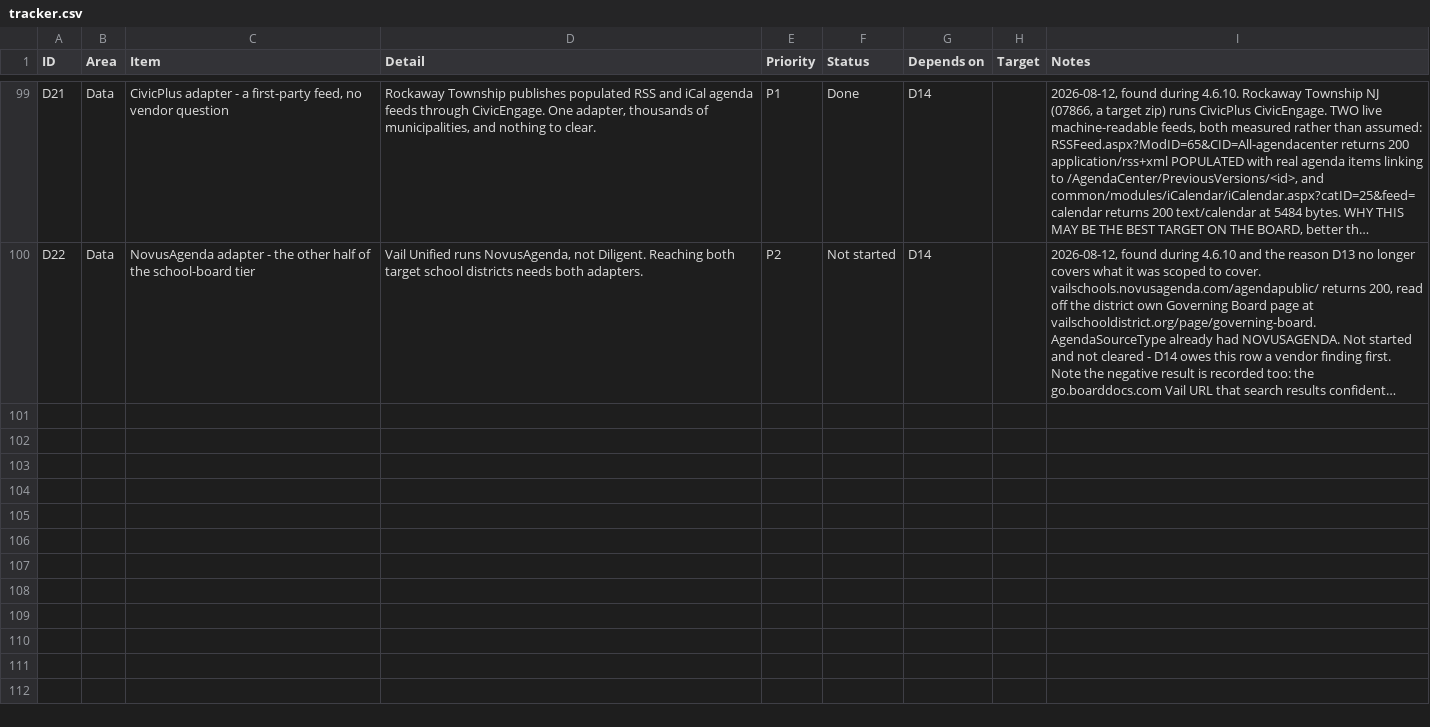
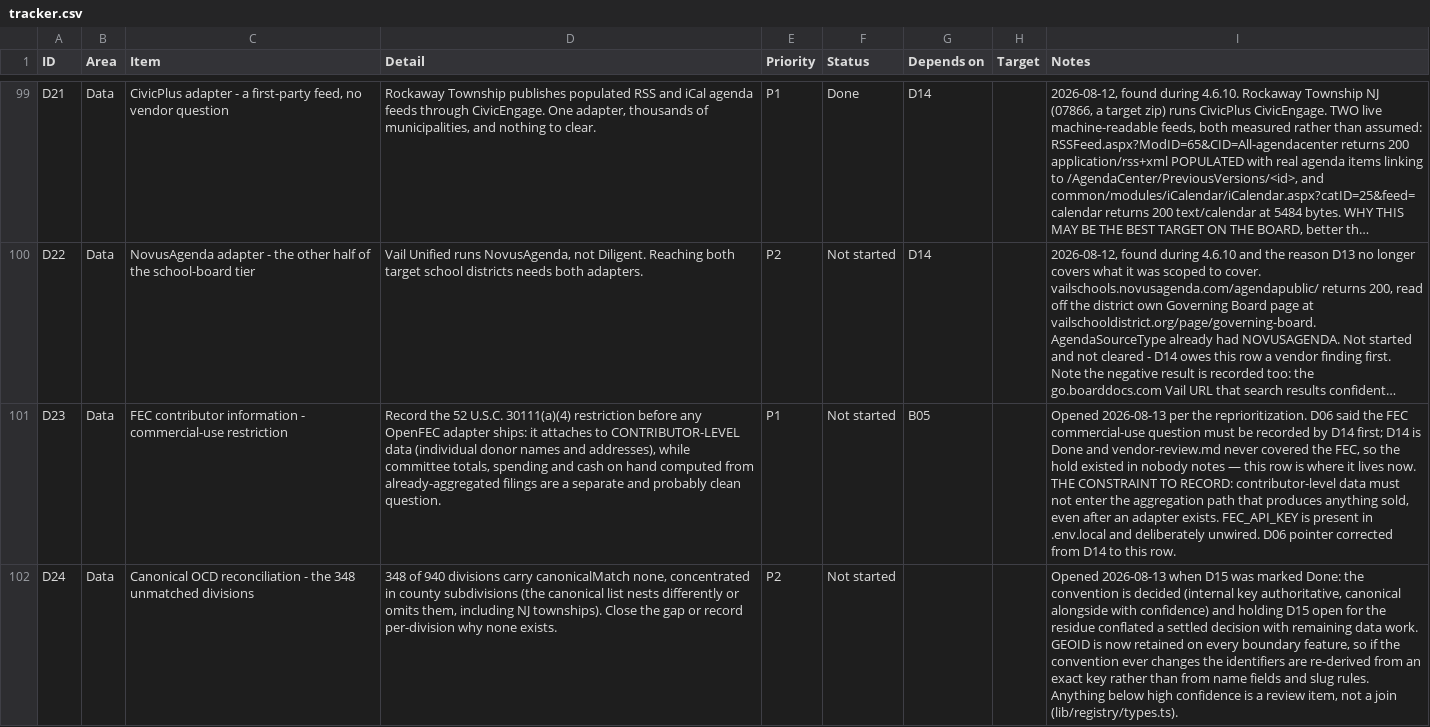
Before and after one commit to SeanJ22/meanwhile, a CSV file: docs/tracker.csv, drawn as a sheet; only a part is shown, gaps mark what is left out; long unchanged cells end in …; the diff covers the shown part only; the diff names each change by its address in the sheet, - before the commit and + after, or states it on an @@ line.

```diff
--- a/docs/tracker.csv
+++ b/docs/tracker.csv
+row 101: D23 | Data | FEC contributor information - commercial-use restriction | Record the 52 U.S.C. 30111(a)(4) restriction before any OpenFEC adapter ships: it attaches to CONTRIBUTOR-LEVEL data (individual donor names and addresses), while committee totals, spending and cash on hand computed from already-aggregated filings are a separate and probably clean question. | P1 | Not started | B05 |  | Opened 2026-08-13 per the reprioritization. D06 said the FEC commercial-use question must be recorded by D14 first; D14 is Done and vendor-review.md never covered the FEC, so the hold existed in nobody notes — this row is where it lives now. THE CONSTRAINT TO RECORD: contributor-level data must not enter the aggregation path that produces anything sold, even after an adapter exists. FEC_API_KEY is present in .env.local and deliberately unwired. D06 pointer corrected from D14 to this row.
+row 102: D24 | Data | Canonical OCD reconciliation - the 348 unmatched divisions | 348 of 940 divisions carry canonicalMatch none, concentrated in county subdivisions (the canonical list nests differently or omits them, including NJ townships). Close the gap or record per-division why none exists. | P2 | Not started |  |  | Opened 2026-08-13 when D15 was marked Done: the convention is decided (internal key authoritative, canonical alongside with confidence) and holding D15 open for the residue conflated a settled decision with remaining data work. GEOID is now retained on every boundary feature, so if the convention ever changes the identifiers are re-derived from an exact key rather than from name fields and slug rules. Anything below high confidence is a review item, not a join (lib/registry/types.ts).
```
Also changed, not shown: 1 added row and 5 edited cells elsewhere in this file, 29 other files.
